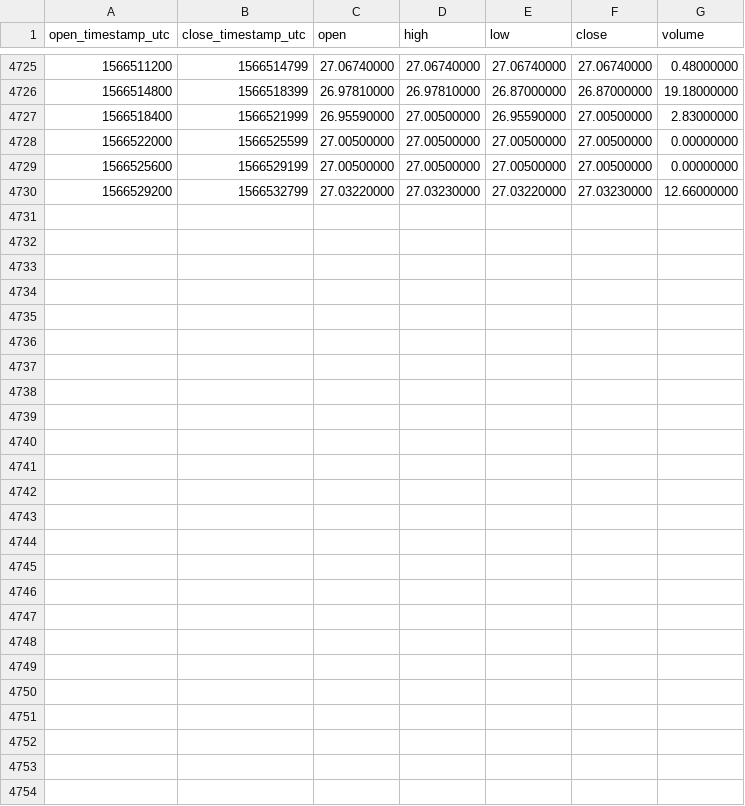
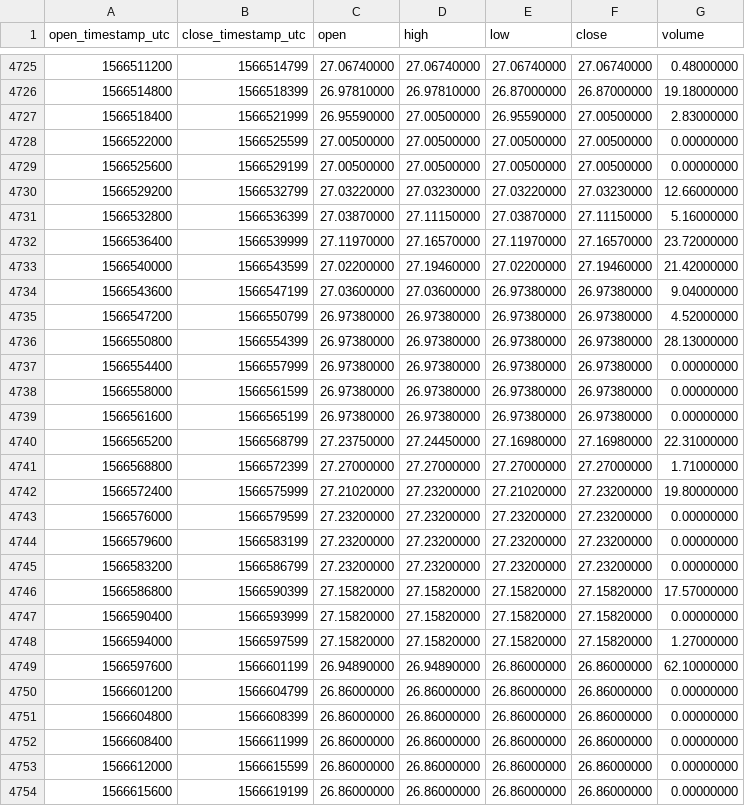
Before and after one commit to cryptobigbro/binance-BNBUSDS, a CSV file: binance-BNBUSDS-1h.csv, drawn as a sheet; only a part is shown, gaps mark what is left out.

Commit message:
Update OHLCV data.

```diff
--- a/binance-BNBUSDS-1h.csv
+++ b/binance-BNBUSDS-1h.csv
@@ -4730 +4730,25 @@ open_timestamp_utc,close_timestamp_utc,open,high,low,close,volume
 1566529200,1566532799,27.03220000,27.03230000,27.03220000,27.03230000,12.66000000
+1566532800,1566536399,27.03870000,27.11150000,27.03870000,27.11150000,5.16000000
+1566536400,1566539999,27.11970000,27.16570000,27.11970000,27.16570000,23.72000000
+1566540000,1566543599,27.02200000,27.19460000,27.02200000,27.19460000,21.42000000
+1566543600,1566547199,27.03600000,27.03600000,26.97380000,26.97380000,9.04000000
+1566547200,1566550799,26.97380000,26.97380000,26.97380000,26.97380000,4.52000000
+1566550800,1566554399,26.97380000,26.97380000,26.97380000,26.97380000,28.13000000
+1566554400,1566557999,26.97380000,26.97380000,26.97380000,26.97380000,0.00000000
+1566558000,1566561599,26.97380000,26.97380000,26.97380000,26.97380000,0.00000000
+1566561600,1566565199,26.97380000,26.97380000,26.97380000,26.97380000,0.00000000
+1566565200,1566568799,27.23750000,27.24450000,27.16980000,27.16980000,22.31000000
+1566568800,1566572399,27.27000000,27.27000000,27.27000000,27.27000000,1.71000000
+1566572400,1566575999,27.21020000,27.23200000,27.21020000,27.23200000,19.80000000
+1566576000,1566579599,27.23200000,27.23200000,27.23200000,27.23200000,0.00000000
+1566579600,1566583199,27.23200000,27.23200000,27.23200000,27.23200000,0.00000000
+1566583200,1566586799,27.23200000,27.23200000,27.23200000,27.23200000,0.00000000
+1566586800,1566590399,27.15820000,27.15820000,27.15820000,27.15820000,17.57000000
+1566590400,1566593999,27.15820000,27.15820000,27.15820000,27.15820000,0.00000000
+1566594000,1566597599,27.15820000,27.15820000,27.15820000,27.15820000,1.27000000
+1566597600,1566601199,26.94890000,26.94890000,26.86000000,26.86000000,62.10000000
+1566601200,1566604799,26.86000000,26.86000000,26.86000000,26.86000000,0.00000000
+1566604800,1566608399,26.86000000,26.86000000,26.86000000,26.86000000,0.00000000
+1566608400,1566611999,26.86000000,26.86000000,26.86000000,26.86000000,0.00000000
+1566612000,1566615599,26.86000000,26.86000000,26.86000000,26.86000000,0.00000000
+1566615600,1566619199,26.86000000,26.86000000,26.86000000,26.86000000,0.00000000
```
Also changed, not shown: binance-BNBUSDS-1d.csv.
